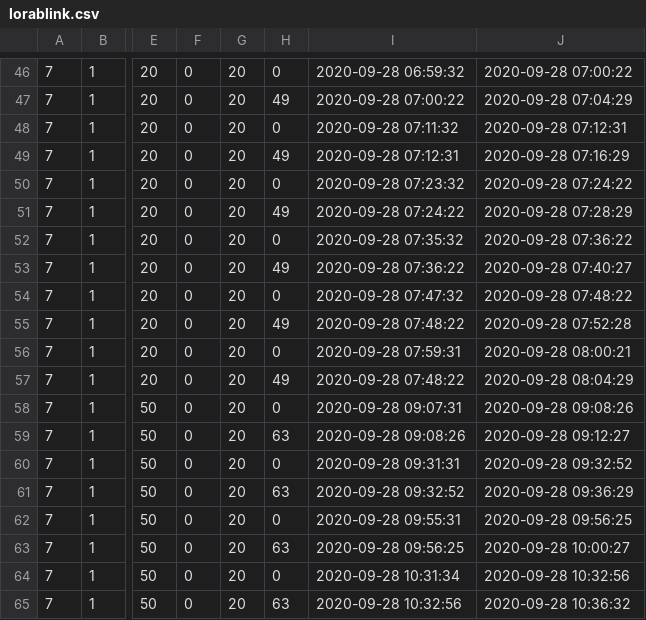
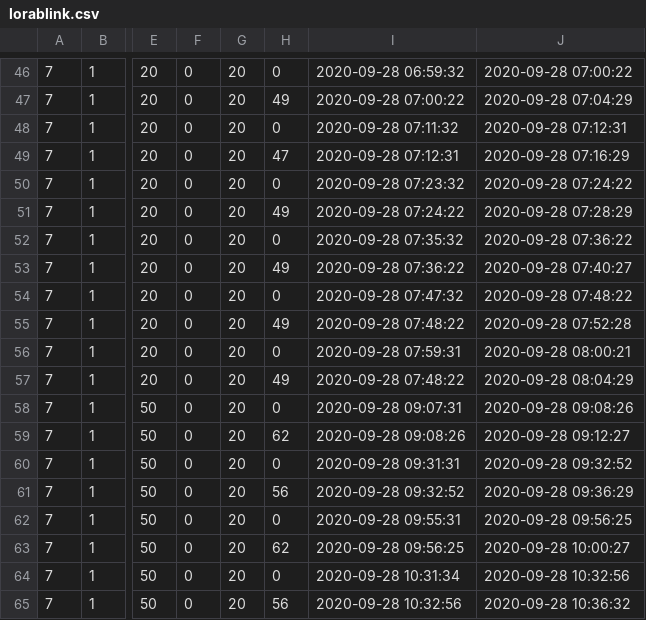
Before and after one commit to sari-wesg/ChirpBox, a CSV file: chirpbox manager/statistics_process/ewsn_data/lorablink.csv, drawn as a sheet; only a part is shown, gaps mark what is left out; the diff names each change by its address in the sheet, - before the commit and + after, or states it on an @@ line.

Commit message:
packets number

```diff
--- a/chirpbox manager/statistics_process/ewsn_data/lorablink.csv
+++ b/chirpbox manager/statistics_process/ewsn_data/lorablink.csv
-H49: 49
+H49: 47
-H59: 63
+H59: 62
-H61: 63
+H61: 56
-H63: 63
+H63: 62
-H65: 63
+H65: 56
```
